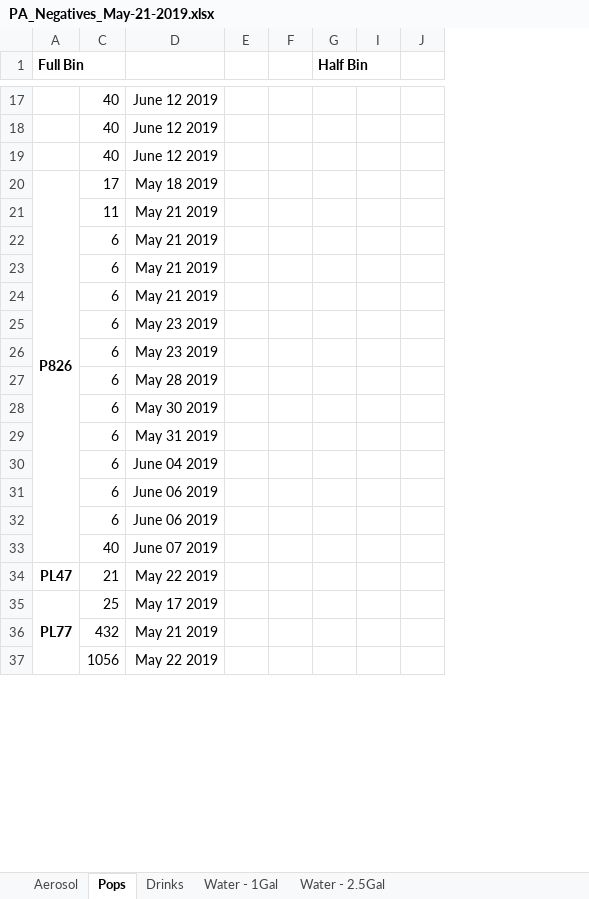
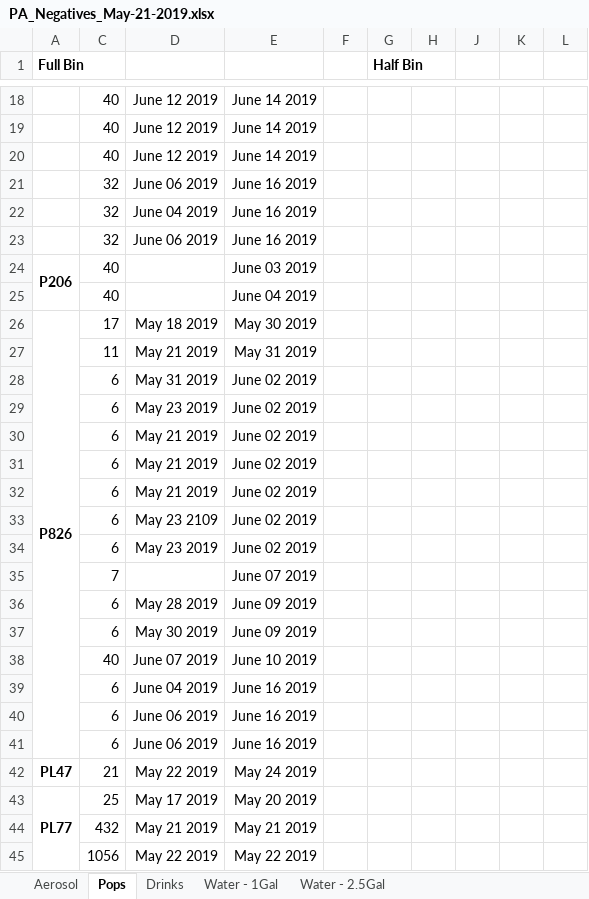
Before and after one commit to alamancefoods/pop_wrangler, an Excel workbook: PA_Negatives_May-21-2019.xlsx, sheet Pops, drawn as a sheet; only a part is shown, gaps mark what is left out; values as stored, in another font and other column widths than the file's, no borders; removed rows and columns are numbered as before the commit, all else as after; the diff covers the shown part only; the diff names each change by its address in the sheet, - before the commit and + after, or states it on an @@ line.

```diff
--- a/PA_Negatives_May-21-2019.xlsx (sheet Pops)
+++ b/PA_Negatives_May-21-2019.xlsx (sheet Pops)
-column E, empty
+column E, rows 18-20: all June 14 2019; rows 26-27: May 30 2019 | May 31 2019; rows 30-32: all June 02 2019; row 34: June 02 2019; rows 36-37: June 09 2019 | June 09 2019; rows 39-45: June 16 2019 | June 16 2019 | June 16 2019 | May 24 2019 | May 20 2019 | May 21 2019 | May 22 2019
@@ column H unhidden, empty @@
+column L, empty
@@ row 13 moved to row 21: 32 @@
@@ row 12 moved to row 22: 32 @@
@@ row 14 moved to row 23: 32 @@
+row 24: P206 | 40 |  | June 03 2019
+row 25:  | 40 |  | June 04 2019
@@ row 29 moved to row 28: 6 @@
@@ row 26 moved to row 29: 6 @@
+row 33:  | 6 | May 23 2109 | June 02 2019
+row 35:  | 7 |  | June 07 2019
@@ row 33 moved to row 38: 40 @@
```
Also changed, not shown: 10 added rows, 1 removed row, 2 moved rows and 9 edited cells elsewhere in this sheet, sheet Aerosol, sheet Drinks, sheet Water - 2.5Gal, sheet Water - 1Gal, hidden cells, 4 other files.
